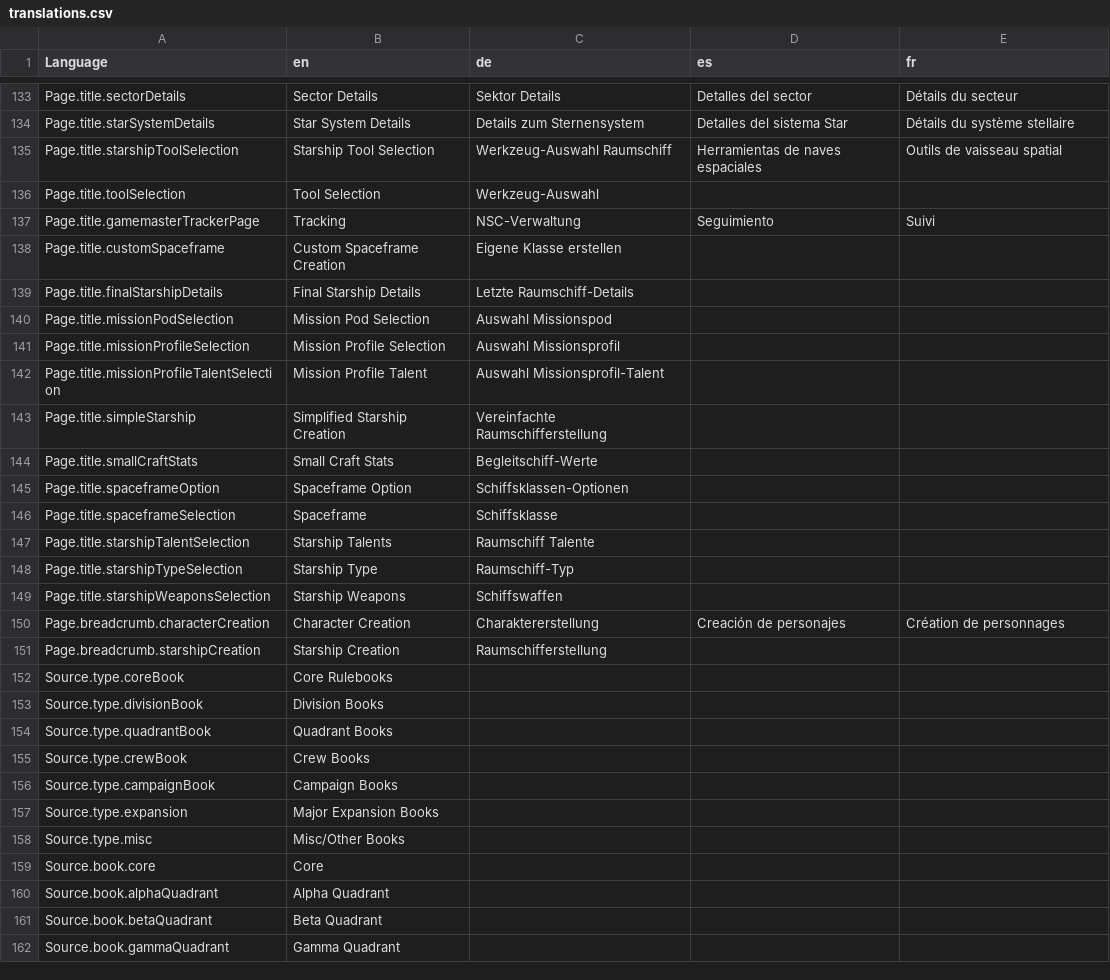
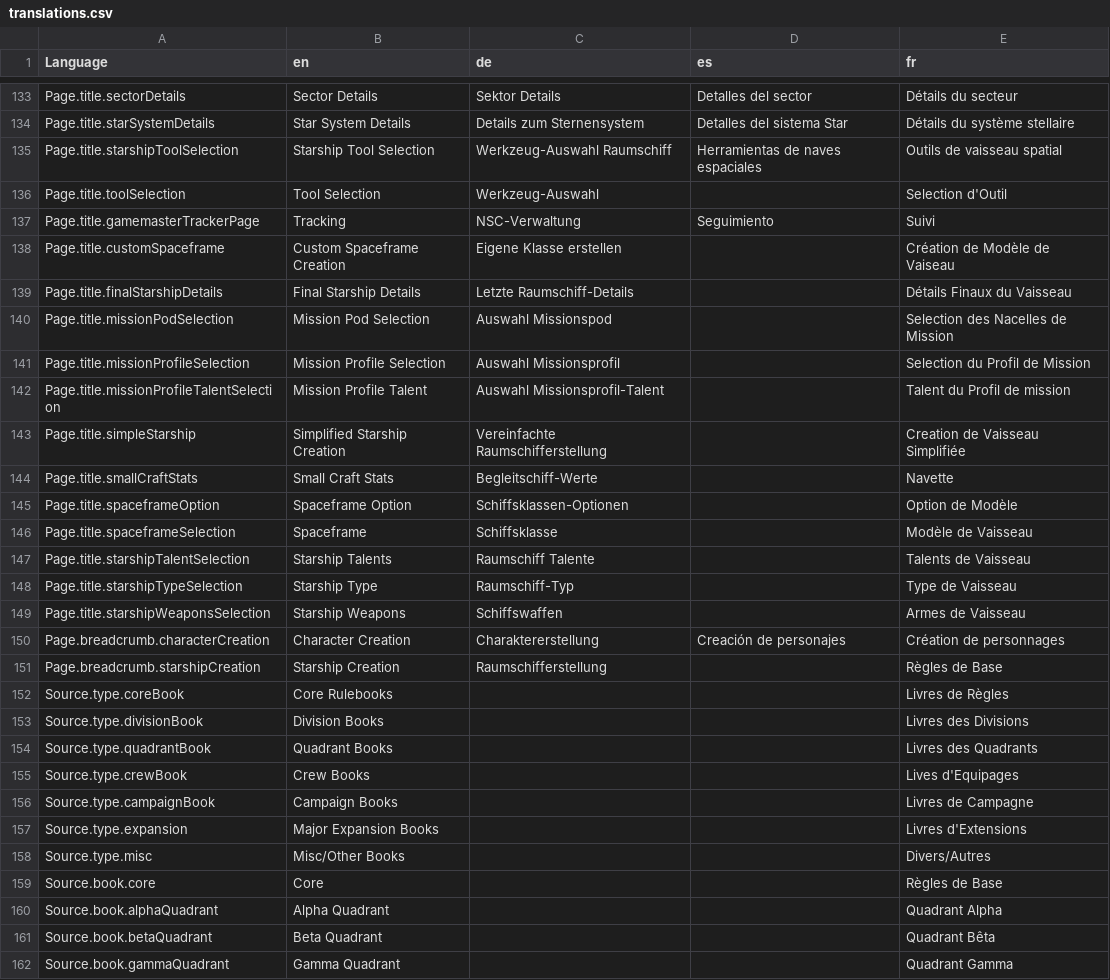
Before and after one commit to bcholmes/StarTrek2d20, a CSV file: translation/translations.csv, drawn as a sheet; only a part is shown, gaps mark what is left out; the diff covers the shown part only.

Commit message:
- minor fixes for credits pages; additional translations for French and a bit for Spanish

```diff
--- a/translation/translations.csv
+++ b/translation/translations.csv
@@ -137,28 +139,28 @@ Page.title.starSystemDetails,Star System Details,Details zum Sternensystem,Detal
 Page.title.starshipToolSelection,Starship Tool Selection,Werkzeug-Auswahl Raumschiff,Herramientas de naves espaciales,Outils de vaisseau spatial
-Page.title.toolSelection,Tool Selection,Werkzeug-Auswahl,,
+Page.title.toolSelection,Tool Selection,Werkzeug-Auswahl,,Selection d'Outil
 Page.title.gamemasterTrackerPage,Tracking,NSC-Verwaltung,Seguimiento,Suivi
-Page.title.customSpaceframe,Custom Spaceframe Creation,Eigene Klasse erstellen,,
-Page.title.finalStarshipDetails,Final Starship Details,Letzte Raumschiff-Details,,
-Page.title.missionPodSelection,Mission Pod Selection,Auswahl Missionspod,,
-Page.title.missionProfileSelection,Mission Profile Selection,Auswahl Missionsprofil,,
-Page.title.missionProfileTalentSelection,Mission Profile Talent,Auswahl Missionsprofil-Talent,,
-Page.title.simpleStarship,Simplified Starship Creation,Vereinfachte Raumschifferstellung,,
-Page.title.smallCraftStats,Small Craft Stats,Begleitschiff-Werte,,
-Page.title.spaceframeOption,Spaceframe Option,Schiffsklassen-Optionen,,
-Page.title.spaceframeSelection,Spaceframe,Schiffsklasse,,
-Page.title.starshipTalentSelection,Starship Talents,Raumschiff Talente,,
-Page.title.starshipTypeSelection,Starship Type,Raumschiff-Typ,,
-Page.title.starshipWeaponsSelection,Starship Weapons,Schiffswaffen,,
+Page.title.customSpaceframe,Custom Spaceframe Creation,Eigene Klasse erstellen,,Création de Modèle de Vaiseau
+Page.title.finalStarshipDetails,Final Starship Details,Letzte Raumschiff-Details,,Détails Finaux du Vaisseau
+Page.title.missionPodSelection,Mission Pod Selection,Auswahl Missionspod,,Selection des Nacelles de Mission
+Page.title.missionProfileSelection,Mission Profile Selection,Auswahl Missionsprofil,,Selection du Profil de Mission
+Page.title.missionProfileTalentSelection,Mission Profile Talent,Auswahl Missionsprofil-Talent,,Talent du Profil de mission
+Page.title.simpleStarship,Simplified Starship Creation,Vereinfachte Raumschifferstellung,,Creation de Vaisseau Simplifiée
+Page.title.smallCraftStats,Small Craft Stats,Begleitschiff-Werte,,Navette
+Page.title.spaceframeOption,Spaceframe Option,Schiffsklassen-Optionen,,Option de Modèle
+Page.title.spaceframeSelection,Spaceframe,Schiffsklasse,,Modèle de Vaisseau
+Page.title.starshipTalentSelection,Starship Talents,Raumschiff Talente,,Talents de Vaisseau
+Page.title.starshipTypeSelection,Starship Type,Raumschiff-Typ,,Type de Vaisseau
+Page.title.starshipWeaponsSelection,Starship Weapons,Schiffswaffen,,Armes de Vaisseau
 Page.breadcrumb.characterCreation,Character Creation,Charaktererstellung,Creación de personajes,Création de personnages
-Page.breadcrumb.starshipCreation,Starship Creation,Raumschifferstellung,,
-Source.type.coreBook,Core Rulebooks,,,
-Source.type.divisionBook,Division Books,,,
-Source.type.quadrantBook,Quadrant Books,,,
-Source.type.crewBook,Crew Books,,,
-Source.type.campaignBook,Campaign Books,,,
-Source.type.expansion,Major Expansion Books,,,
-Source.type.misc,Misc/Other Books,,,
-Source.book.core,Core,,,
-Source.book.alphaQuadrant,Alpha Quadrant,,,
-Source.book.betaQuadrant,Beta Quadrant,,,
-Source.book.gammaQuadrant,Gamma Quadrant,,,
+Page.breadcrumb.starshipCreation,Starship Creation,Raumschifferstellung,,Règles de Base
+Source.type.coreBook,Core Rulebooks,,,Livres de Règles
+Source.type.divisionBook,Division Books,,,Livres des Divisions
+Source.type.quadrantBook,Quadrant Books,,,Livres des Quadrants
+Source.type.crewBook,Crew Books,,,Lives d'Equipages
+Source.type.campaignBook,Campaign Books,,,Livres de Campagne
+Source.type.expansion,Major Expansion Books,,,Livres d'Extensions
+Source.type.misc,Misc/Other Books,,,Divers/Autres
+Source.book.core,Core,,,Règles de Base
+Source.book.alphaQuadrant,Alpha Quadrant,,,Quadrant Alpha
+Source.book.betaQuadrant,Beta Quadrant,,,Quadrant Bêta
+Source.book.gammaQuadrant,Gamma Quadrant,,,Quadrant Gamma
```
Also changed, not shown: 59 edited cells elsewhere in this file, 4 other files.
